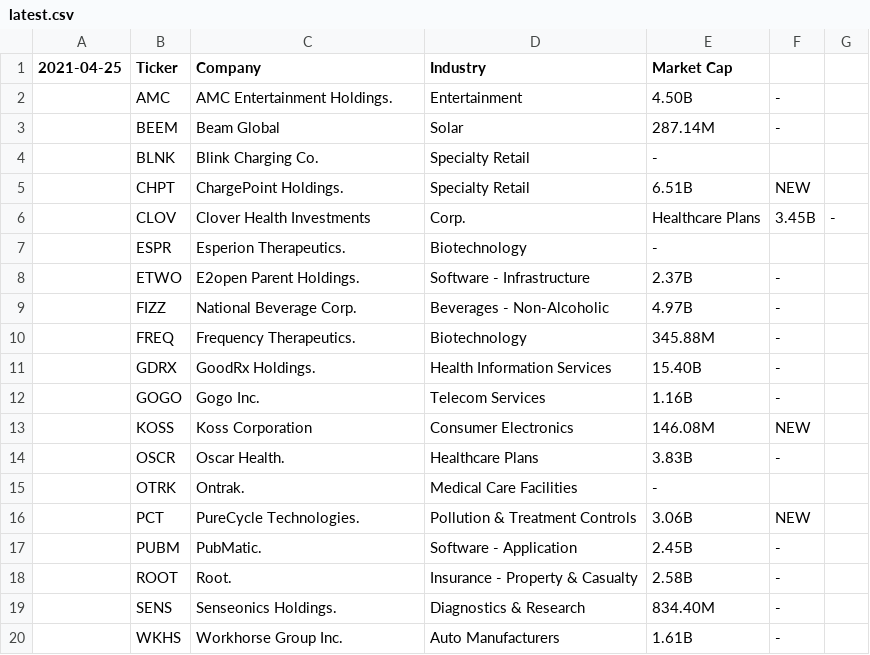
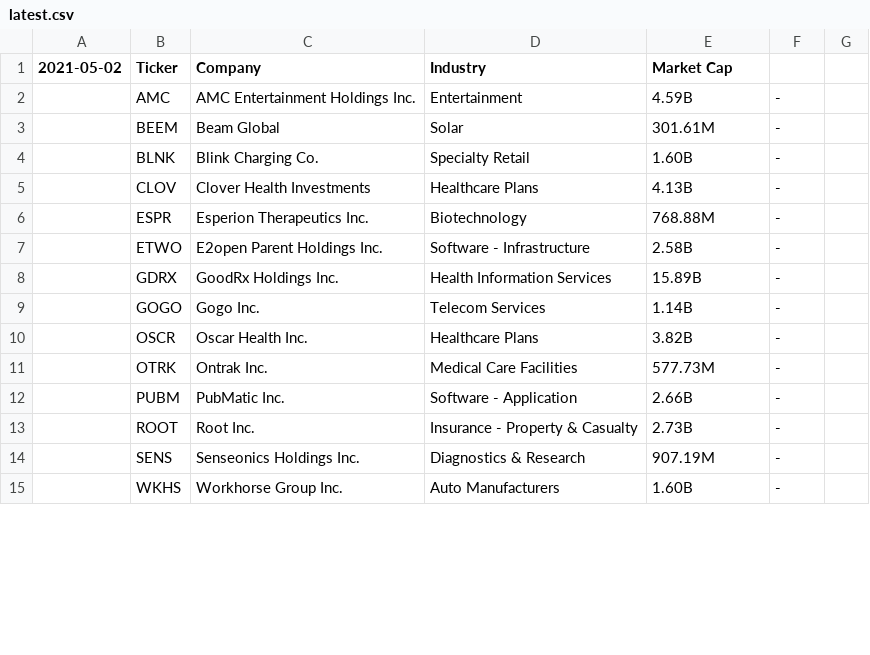
Before and after one commit to gregorycoleman/thesqueeze-data, a CSV file: shortlist/latest.csv, drawn as a sheet; only a part is shown; the diff covers the shown part only.

Commit message:
Update latest.csv

```diff
--- a/shortlist/latest.csv
+++ b/shortlist/latest.csv
@@ -1,20 +1,15 @@
-2021-04-25,Ticker,Company,Industry,Market Cap
-,AMC,AMC Entertainment Holdings.,Entertainment,4.50B,"-"
-,BEEM,Beam Global,Solar,287.14M,"-"
-,BLNK,Blink Charging Co.,Specialty Retail,"-"
-,CHPT,ChargePoint Holdings.,Specialty Retail,6.51B,NEW
-,CLOV,Clover Health Investments, Corp.,Healthcare Plans,3.45B,"-"
-,ESPR,Esperion Therapeutics.,Biotechnology,"-"
-,ETWO,E2open Parent Holdings.,Software - Infrastructure,2.37B,"-"
-,FIZZ,National Beverage Corp.,Beverages - Non-Alcoholic,4.97B,"-"
-,FREQ,Frequency Therapeutics.,Biotechnology,345.88M,"-"
-,GDRX,GoodRx Holdings.,Health Information Services,15.40B,"-"
-,GOGO,Gogo Inc.,Telecom Services,1.16B,"-"
-,KOSS,Koss Corporation,Consumer Electronics,146.08M,NEW
-,OSCR,Oscar Health.,Healthcare Plans,3.83B,"-"
-,OTRK,Ontrak.,Medical Care Facilities,"-"
-,PCT,PureCycle Technologies.,Pollution & Treatment Controls,3.06B,NEW
-,PUBM,PubMatic.,Software - Application,2.45B,"-"
-,ROOT,Root.,Insurance - Property & Casualty,2.58B,"-"
-,SENS,Senseonics Holdings.,Diagnostics & Research,834.40M,"-"
-,WKHS,Workhorse Group Inc.,Auto Manufacturers,1.61B,"-"
+2021-05-02,Ticker,Company,Industry,Market Cap,
+,AMC,AMC Entertainment Holdings Inc.,Entertainment,4.59B,-
+,BEEM,Beam Global,Solar,301.61M,-
+,BLNK,Blink Charging Co.,Specialty Retail,1.60B,-
+,CLOV,Clover Health Investments,Healthcare Plans,4.13B,-
+,ESPR,Esperion Therapeutics Inc.,Biotechnology,768.88M,-
+,ETWO,E2open Parent Holdings Inc.,Software - Infrastructure,2.58B,-
+,GDRX,GoodRx Holdings Inc.,Health Information Services,15.89B,-
+,GOGO,Gogo Inc.,Telecom Services,1.14B,-
+,OSCR,Oscar Health Inc.,Healthcare Plans,3.82B,-
+,OTRK,Ontrak Inc.,Medical Care Facilities,577.73M,-
+,PUBM,PubMatic Inc.,Software - Application,2.66B,-
+,ROOT,Root Inc.,Insurance - Property & Casualty,2.73B,-
+,SENS,Senseonics Holdings Inc.,Diagnostics & Research,907.19M,-
+,WKHS,Workhorse Group Inc.,Auto Manufacturers,1.60B,-
```
Also changed, not shown: 12 added rows, 4 removed rows and 7 edited cells elsewhere in this file.
